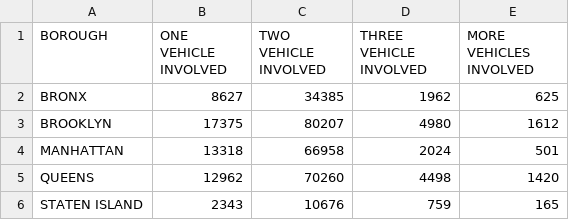
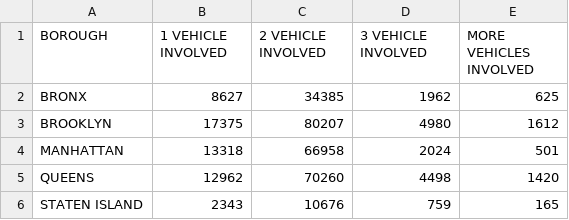
Before and after one commit to dhruvkanakia/kanakia_dhruv_spring2017, a CSV file: Assignment3/Output/Q1_Part2.csv, drawn as a sheet.

```diff
--- a/Assignment3/Output/Q1_Part2.csv
+++ b/Assignment3/Output/Q1_Part2.csv
@@ -1,2 +1,2 @@
-BOROUGH,ONE VEHICLE INVOLVED,TWO VEHICLE INVOLVED,THREE VEHICLE INVOLVED,MORE VEHICLES INVOLVED
+BOROUGH,1 VEHICLE INVOLVED,2 VEHICLE INVOLVED,3 VEHICLE INVOLVED,MORE VEHICLES INVOLVED
 BRONX,8627,34385,1962,625
```
Also changed, not shown: 2 other files.
